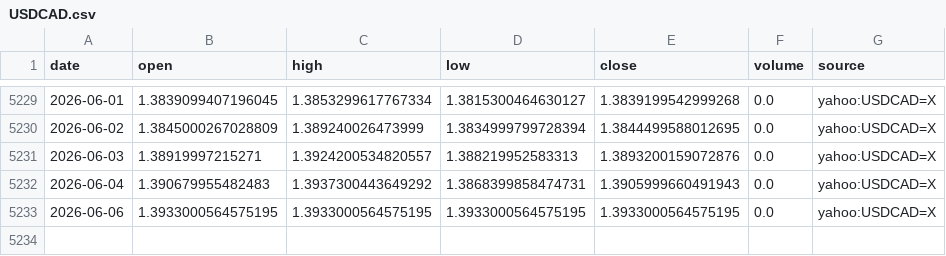
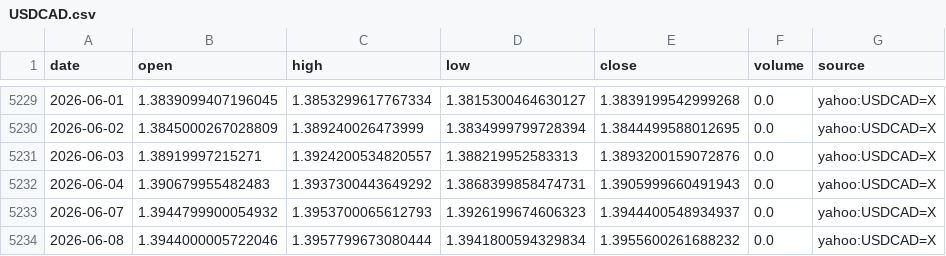
Before and after one commit to nobodylifriend/gold_factor_dashboard, a CSV file: data/fx/USDCAD.csv, drawn as a sheet; only a part is shown, gaps mark what is left out.

```diff
--- a/data/fx/USDCAD.csv
+++ b/data/fx/USDCAD.csv
@@ -5232,2 +5232,3 @@ date,open,high,low,close,volume,source
 2026-06-04,1.390679955482483,1.3937300443649292,1.3868399858474731,1.3905999660491943,0.0,yahoo:USDCAD=X
-2026-06-06,1.3933000564575195,1.3933000564575195,1.3933000564575195,1.3933000564575195,0.0,yahoo:USDCAD=X
+2026-06-07,1.3944799900054932,1.3953700065612793,1.3926199674606323,1.3944400548934937,0.0,yahoo:USDCAD=X
+2026-06-08,1.3944000005722046,1.3957799673080444,1.3941800594329834,1.3955600261688232,0.0,yahoo:USDCAD=X
```
Also changed, not shown: data/fx/AUDUSD.csv, data/fx/GBPUSD.csv, 51 other files.
